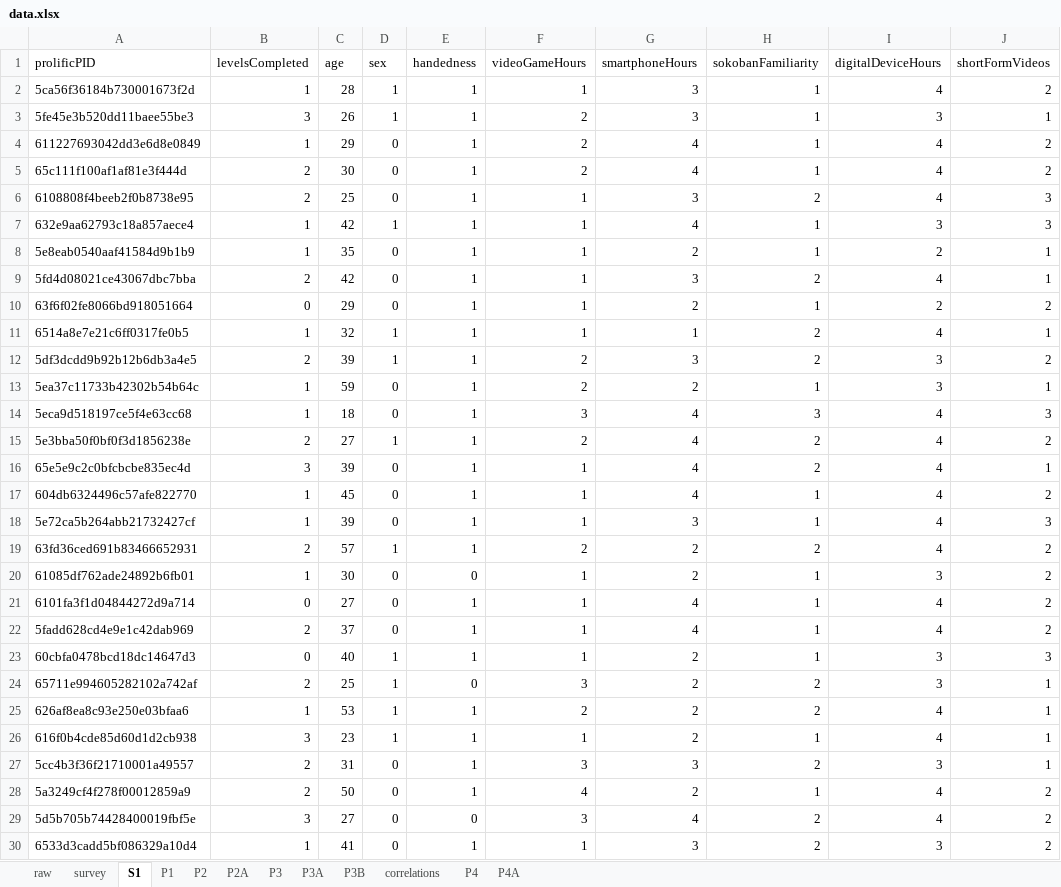
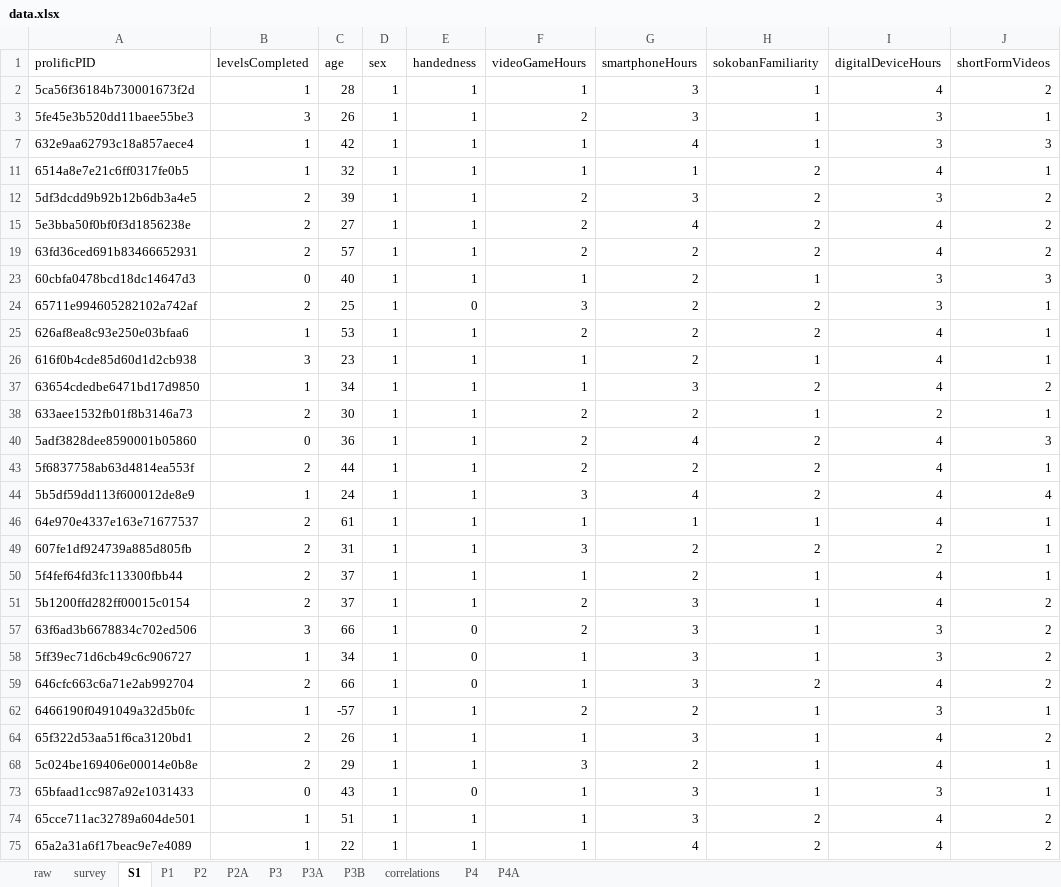
Before and after one commit to lbluefishl/Sokoban, an Excel workbook: data.xlsx, sheet S1, drawn as a sheet; only a part is shown; the shorter side is filled out with more unchanged rows; values as stored, in another font and other column widths than the file's, no borders; the diff covers the shown part only; the diff names each change by its address in the sheet, - before the commit and + after, or states it on an @@ line.

```diff
--- a/data.xlsx (sheet S1)
+++ b/data.xlsx (sheet S1)
@@ row 4 hidden: 611227693042dd3e6d8e0849 | 1 | 29 | 0 | 1 | 2 | 4 | 1 | 4 | 2 @@
@@ row 5 hidden: 65c111f100af1af81e3f444d | 2 | 30 | 0 | 1 | 2 | 4 | 1 | 4 | 2 @@
@@ row 6 hidden: 6108808f4beeb2f0b8738e95 | 2 | 25 | 0 | 1 | 1 | 3 | 2 | 4 | 3 @@
@@ row 8 hidden: 5e8eab0540aaf41584d9b1b9 | 1 | 35 | 0 | 1 | 1 | 2 | 1 | 2 | 1 @@
@@ row 9 hidden: 5fd4d08021ce43067dbc7bba | 2 | 42 | 0 | 1 | 1 | 3 | 2 | 4 | 1 @@
@@ row 10 hidden: 63f6f02fe8066bd918051664 | 0 | 29 | 0 | 1 | 1 | 2 | 1 | 2 | 2 @@
@@ row 13 hidden: 5ea37c11733b42302b54b64c | 1 | 59 | 0 | 1 | 2 | 2 | 1 | 3 | 1 @@
@@ row 14 hidden: 5eca9d518197ce5f4e63cc68 | 1 | 18 | 0 | 1 | 3 | 4 | 3 | 4 | 3 @@
@@ row 16 hidden: 65e5e9c2c0bfcbcbe835ec4d | 3 | 39 | 0 | 1 | 1 | 4 | 2 | 4 | 1 @@
@@ row 17 hidden: 604db6324496c57afe822770 | 1 | 45 | 0 | 1 | 1 | 4 | 1 | 4 | 2 @@
@@ row 18 hidden: 5e72ca5b264abb21732427cf | 1 | 39 | 0 | 1 | 1 | 3 | 1 | 4 | 3 @@
@@ row 20 hidden: 61085df762ade24892b6fb01 | 1 | 30 | 0 | 0 | 1 | 2 | 1 | 3 | 2 @@
@@ row 21 hidden: 6101fa3f1d04844272d9a714 | 0 | 27 | 0 | 1 | 1 | 4 | 1 | 4 | 2 @@
@@ row 22 hidden: 5fadd628cd4e9e1c42dab969 | 2 | 37 | 0 | 1 | 1 | 4 | 1 | 4 | 2 @@
@@ row 27 hidden: 5cc4b3f36f21710001a49557 | 2 | 31 | 0 | 1 | 3 | 3 | 2 | 3 | 1 @@
@@ row 28 hidden: 5a3249cf4f278f00012859a9 | 2 | 50 | 0 | 1 | 4 | 2 | 1 | 4 | 2 @@
@@ row 29 hidden: 5d5b705b74428400019fbf5e | 3 | 27 | 0 | 0 | 3 | 4 | 2 | 4 | 2 @@
@@ row 30 hidden: 6533d3cadd5bf086329a10d4 | 1 | 41 | 0 | 1 | 1 | 3 | 2 | 3 | 2 @@
```
Also changed, not shown: 135 hidden or unhidden rows elsewhere in this sheet, sheet P3B, hidden cells, moveset_key.xlsx, 2 other files.
